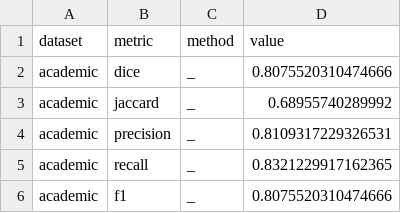
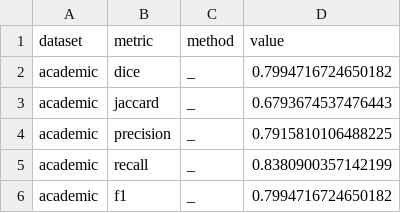
Before and after one commit to visual-ds/rev, a CSV file: io/metrics-2021-10-09.csv, drawn as a sheet.

```diff
--- a/io/metrics-2021-10-09.csv
+++ b/io/metrics-2021-10-09.csv
@@ -1,6 +1,6 @@
 dataset,metric,method,value
-academic,dice,_,0.8075520310474666
-academic,jaccard,_,0.68955740289992
-academic,precision,_,0.8109317229326531
-academic,recall,_,0.8321229917162365
-academic,f1,_,0.8075520310474666
+academic,dice,_,0.7994716724650182
+academic,jaccard,_,0.6793674537476443
+academic,precision,_,0.7915810106488225
+academic,recall,_,0.8380900357142199
+academic,f1,_,0.7994716724650182
```
Also changed, not shown: 4 other files.
